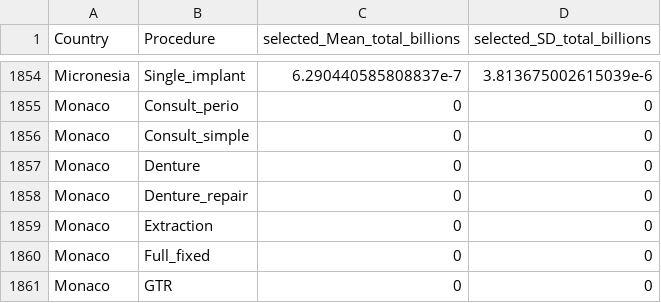
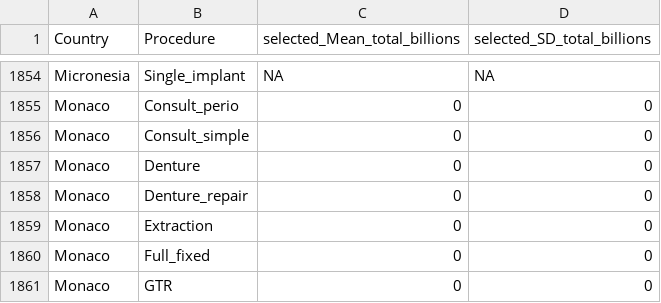
Before and after one commit to chowdy95/Perio_Expenditure, a CSV file: outputs/procedure_selected.csv, drawn as a sheet; only a part is shown, gaps mark what is left out; the diff covers the shown part only; the diff names each change by its address in the sheet, - before the commit and + after, or states it on an @@ line.

```diff
--- a/outputs/procedure_selected.csv
+++ b/outputs/procedure_selected.csv
-C1854 (selected_Mean_total_billions): 6.290440585808837e-7
+C1854 (selected_Mean_total_billions): NA
-D1854 (selected_SD_total_billions): 3.813675002615039e-6
+D1854 (selected_SD_total_billions): NA
```
Also changed, not shown: 32 edited cells elsewhere in this file, outputs_2025/procedure_selected.csv, outputs_2030/procedure_selected.csv, 44 other files.
